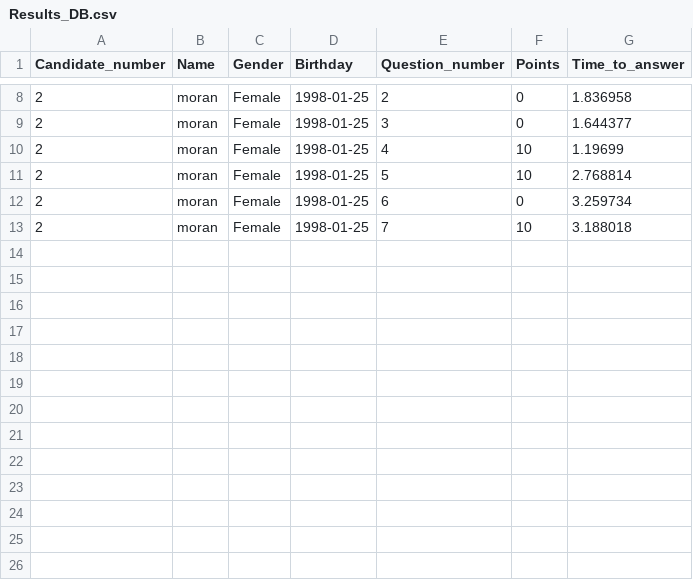
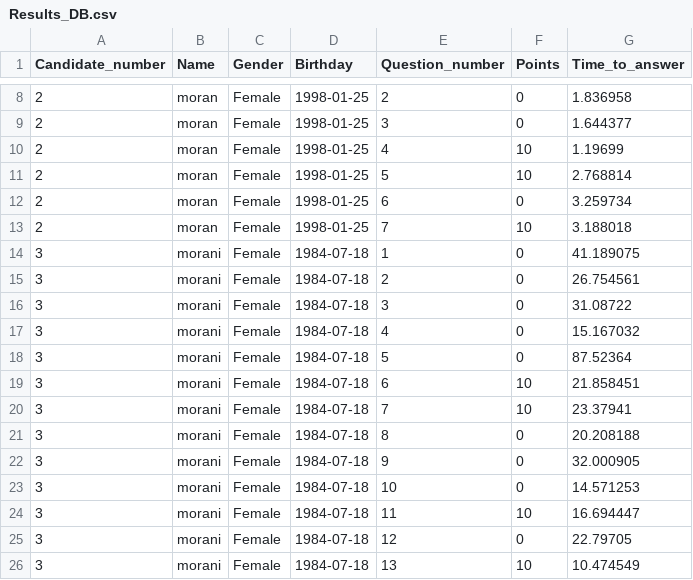
Before and after one commit to Oz669/Project-one---Quiz-Application, a CSV file: Results_DB.csv, drawn as a sheet; only a part is shown, gaps mark what is left out; the diff names each change by its address in the sheet, - before the commit and + after, or states it on an @@ line.

Commit message:
Update files

```diff
--- a/Results_DB.csv
+++ b/Results_DB.csv
+row 14: 3 | morani | Female | 1984-07-18 | 1 | 0 | 41.189075
+row 15: 3 | morani | Female | 1984-07-18 | 2 | 0 | 26.754561
+row 16: 3 | morani | Female | 1984-07-18 | 3 | 0 | 31.08722
+row 17: 3 | morani | Female | 1984-07-18 | 4 | 0 | 15.167032
+row 18: 3 | morani | Female | 1984-07-18 | 5 | 0 | 87.52364
+row 19: 3 | morani | Female | 1984-07-18 | 6 | 10 | 21.858451
+row 20: 3 | morani | Female | 1984-07-18 | 7 | 10 | 23.37941
+row 21: 3 | morani | Female | 1984-07-18 | 8 | 0 | 20.208188
+row 22: 3 | morani | Female | 1984-07-18 | 9 | 0 | 32.000905
+row 23: 3 | morani | Female | 1984-07-18 | 10 | 0 | 14.571253
+row 24: 3 | morani | Female | 1984-07-18 | 11 | 10 | 16.694447
+row 25: 3 | morani | Female | 1984-07-18 | 12 | 0 | 22.79705
+row 26: 3 | morani | Female | 1984-07-18 | 13 | 10 | 10.474549
```
